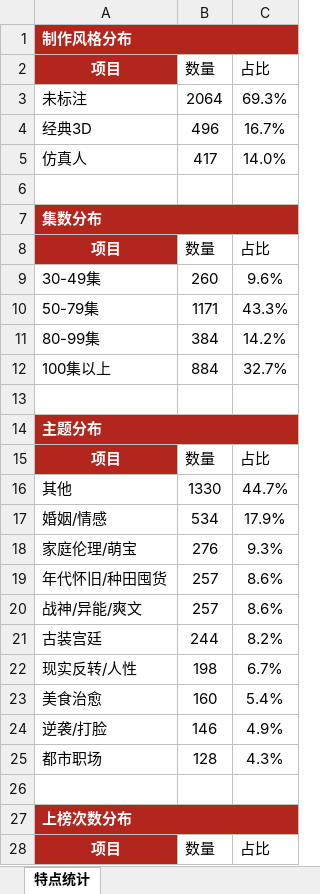
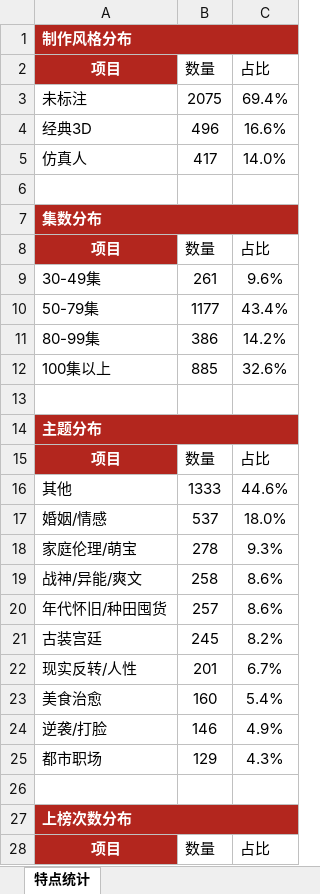
Before and after one commit to 2m247cdz9k-design/tomato-drama-rankings, an Excel workbook: 榜单数据.xlsx, sheet 特点统计, drawn as a sheet; only a part is shown; values as stored, in another font and other column widths than the file's, no borders; removed rows and columns are numbered as before the commit, all else as after; the diff covers the shown part only; the diff names each change by its address in the sheet, - before the commit and + after, or states it on an @@ line.

```diff
--- a/榜单数据.xlsx (sheet 特点统计)
+++ b/榜单数据.xlsx (sheet 特点统计)
-B3 (数量): 2064
+B3 (数量): 2075
-C3 (占比): 69.3%
+C3 (占比): 69.4%
-C4 (占比): 16.7%
+C4 (占比): 16.6%
-B9 (数量): 260
+B9 (数量): 261
-B10 (数量): 1171
+B10 (数量): 1177
-C10 (占比): 43.3%
+C10 (占比): 43.4%
-B11 (数量): 384
+B11 (数量): 386
-B12 (数量): 884
+B12 (数量): 885
-C12 (占比): 32.7%
+C12 (占比): 32.6%
-B16 (数量): 1330
+B16 (数量): 1333
-C16 (占比): 44.7%
+C16 (占比): 44.6%
-B17 (数量): 534
+B17 (数量): 537
-C17 (占比): 17.9%
+C17 (占比): 18.0%
-B18 (数量): 276
+B18 (数量): 278
+row 19: 战神/异能/爽文 | 258 | 8.6%
-row 20: 战神/异能/爽文 | 257 | 8.6%
-B21 (数量): 244
+B21 (数量): 245
-B22 (数量): 198
+B22 (数量): 201
-B25 (数量): 128
+B25 (数量): 129
```
Also changed, not shown: 1 added row, 1 removed row and 20 edited cells elsewhere in this sheet, sheet TOP20剧重点跟踪, sheet 上榜的新剧, sheet 新剧推荐·口径C(账号层级优先), sheet 常青榜, sheet 老剧复投榜, 2 other files.
